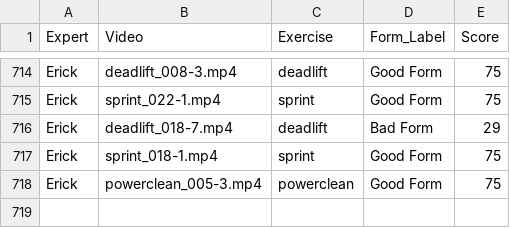
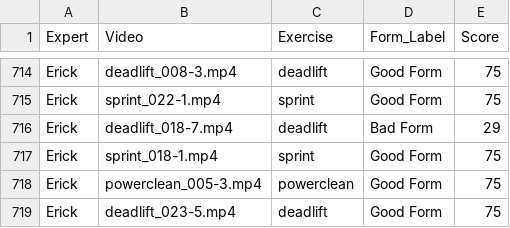
Before and after one commit to Exryz/video-scoring, a CSV file: expert_scores.csv, drawn as a sheet; only a part is shown, gaps mark what is left out.

Commit message:
Erick scored deadlift_023-5.mp4

```diff
--- a/expert_scores.csv
+++ b/expert_scores.csv
@@ -718 +718,2 @@ Erick,sprint_018-1.mp4,sprint,Good Form,75
 Erick,powerclean_005-3.mp4,powerclean,Good Form,75
+Erick,deadlift_023-5.mp4,deadlift,Good Form,75
```
